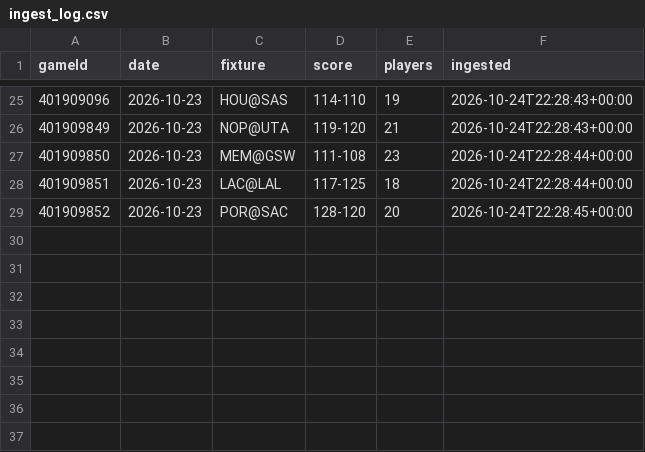
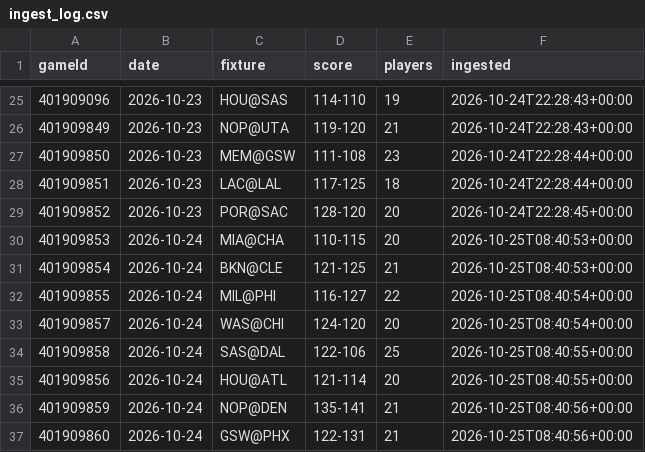
Before and after one commit to jordwhite16/nba-boxscores, a CSV file: data/ingest_log.csv, drawn as a sheet; only a part is shown, gaps mark what is left out.

```diff
--- a/data/ingest_log.csv
+++ b/data/ingest_log.csv
@@ -29 +29,9 @@ gameId,date,fixture,score,players,ingested
 401909852,2026-10-23,POR@SAC,128-120,20,2026-10-24T22:28:45+00:00
+401909853,2026-10-24,MIA@CHA,110-115,20,2026-10-25T08:40:53+00:00
+401909854,2026-10-24,BKN@CLE,121-125,21,2026-10-25T08:40:53+00:00
+401909855,2026-10-24,MIL@PHI,116-127,22,2026-10-25T08:40:54+00:00
+401909857,2026-10-24,WAS@CHI,124-120,20,2026-10-25T08:40:54+00:00
+401909858,2026-10-24,SAS@DAL,122-106,25,2026-10-25T08:40:55+00:00
+401909856,2026-10-24,HOU@ATL,121-114,20,2026-10-25T08:40:55+00:00
+401909859,2026-10-24,NOP@DEN,135-141,21,2026-10-25T08:40:56+00:00
+401909860,2026-10-24,GSW@PHX,122-131,21,2026-10-25T08:40:56+00:00
```
Also changed, not shown: 1 other file.
